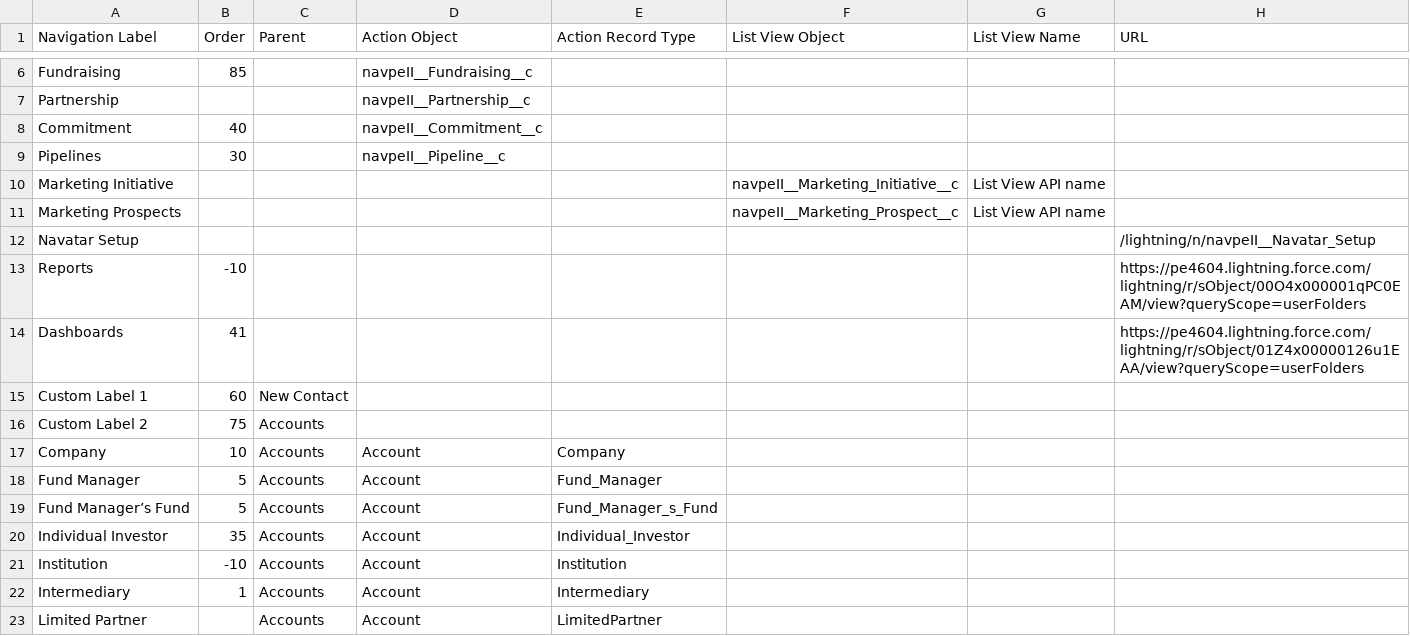
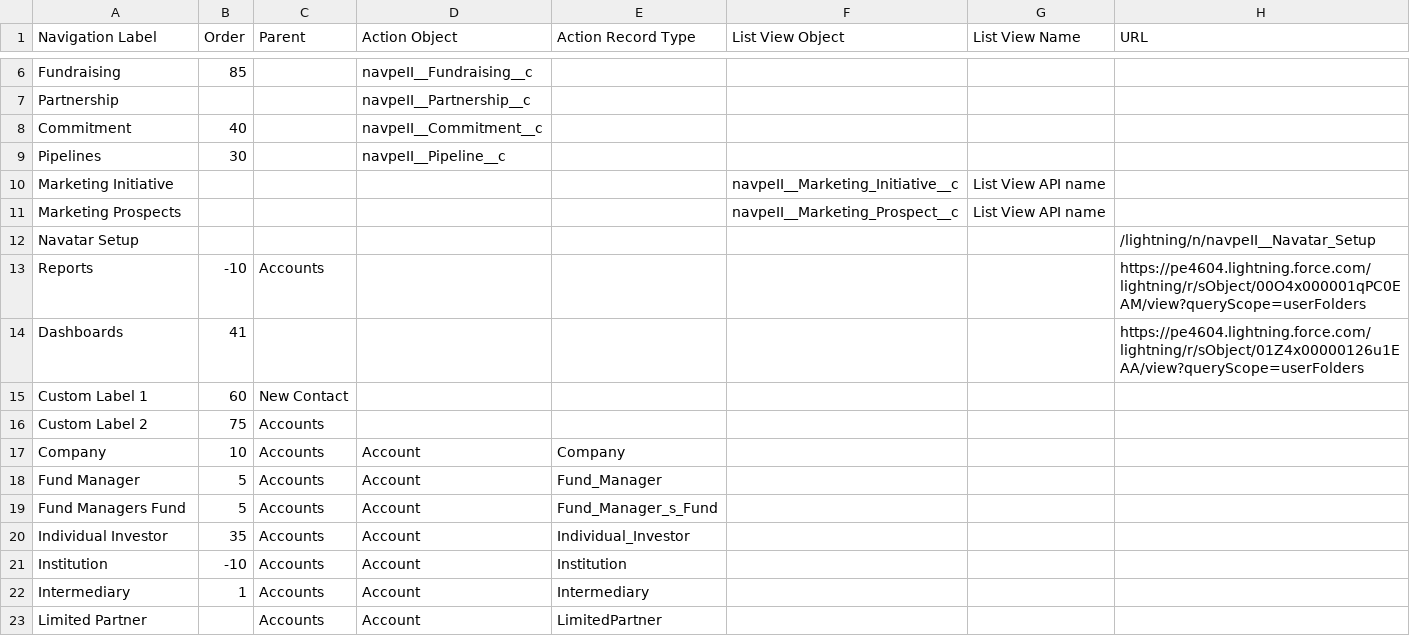
Before and after one commit to NitinNavatar/PE4.7, a CSV file: UploadFiles/Module 3/UploadCSV/NavigationMenuTestData_PE - AllNew - Copy.csv, drawn as a sheet; only a part is shown, gaps mark what is left out; the diff names each change by its address in the sheet, - before the commit and + after, or states it on an @@ line.

Commit message:
Module 3 tc017-tc020 completed
Signed-off-by: Azhar

```diff
--- a/UploadFiles/Module 3/UploadCSV/NavigationMenuTestData_PE - AllNew - Copy.csv
+++ b/UploadFiles/Module 3/UploadCSV/NavigationMenuTestData_PE - AllNew - Copy.csv
-C13 (Parent): (empty)
+C13 (Parent): Accounts
-A19 (Navigation Label): Fund Manager’s Fund
+A19 (Navigation Label): Fund Managers Fund
```
Also changed, not shown: UploadFiles/Module 3/UploadCSV/NavigationMenuTestData_PE - AllNew.csv, 6 other files.
